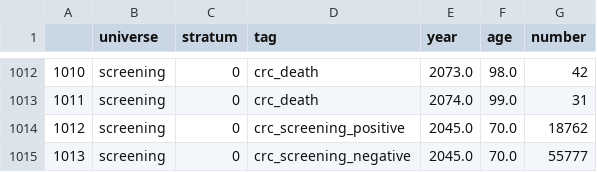
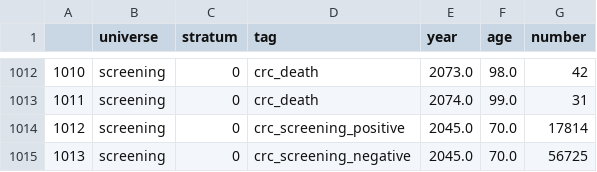
Before and after one commit to congtung0702/econometrics-healthcare-group3, a CSV file: week2/events.csv, drawn as a sheet; only a part is shown, gaps mark what is left out.

```diff
--- a/week2/events.csv
+++ b/week2/events.csv
@@ -1013,3 +1013,3 @@
 1011,screening,0,crc_death,2074.0,99.0,31
-1012,screening,0,crc_screening_positive,2045.0,70.0,18762
-1013,screening,0,crc_screening_negative,2045.0,70.0,55777
+1012,screening,0,crc_screening_positive,2045.0,70.0,17814
+1013,screening,0,crc_screening_negative,2045.0,70.0,56725
```
Also changed, not shown: 3 other files.
